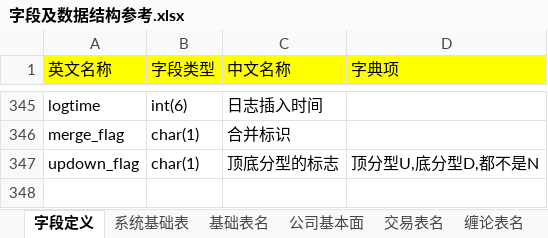
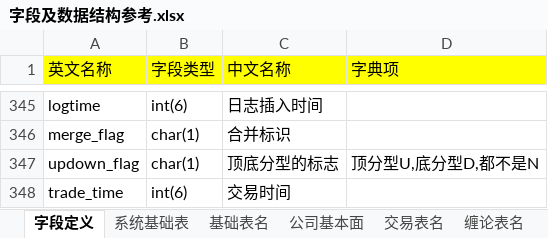
Before and after one commit to damxin/stockmarket, an Excel workbook: DataBase/字段及数据结构参考.xlsx, sheet 字段定义, drawn as a sheet; only a part is shown, gaps mark what is left out; values as stored, in another font and other column widths than the file's, no borders; the diff names each change by its address in the sheet, - before the commit and + after, or states it on an @@ line.

```diff
--- a/DataBase/字段及数据结构参考.xlsx (sheet 字段定义)
+++ b/DataBase/字段及数据结构参考.xlsx (sheet 字段定义)
+row 348: trade_time | int(6) | 交易时间
```
Also changed, not shown: sheet 缠论表名, 5 other files.
